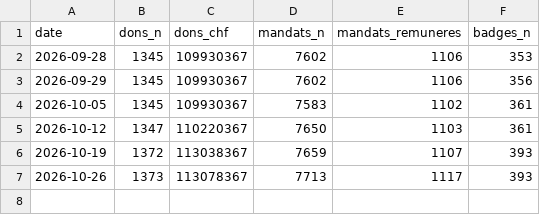
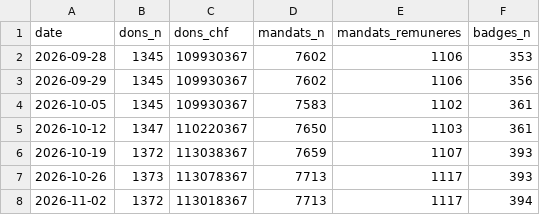
Before and after one commit to dowdow27/qui-finance, a CSV file: history/timeline.csv, drawn as a sheet.

```diff
--- a/history/timeline.csv
+++ b/history/timeline.csv
@@ -7 +7,2 @@ date,dons_n,dons_chf,mandats_n,mandats_remuneres,badges_n
 2026-10-26,1373,113078367,7713,1117,393
+2026-11-02,1372,113018367,7713,1117,394
```
Also changed, not shown: 9 other files.
